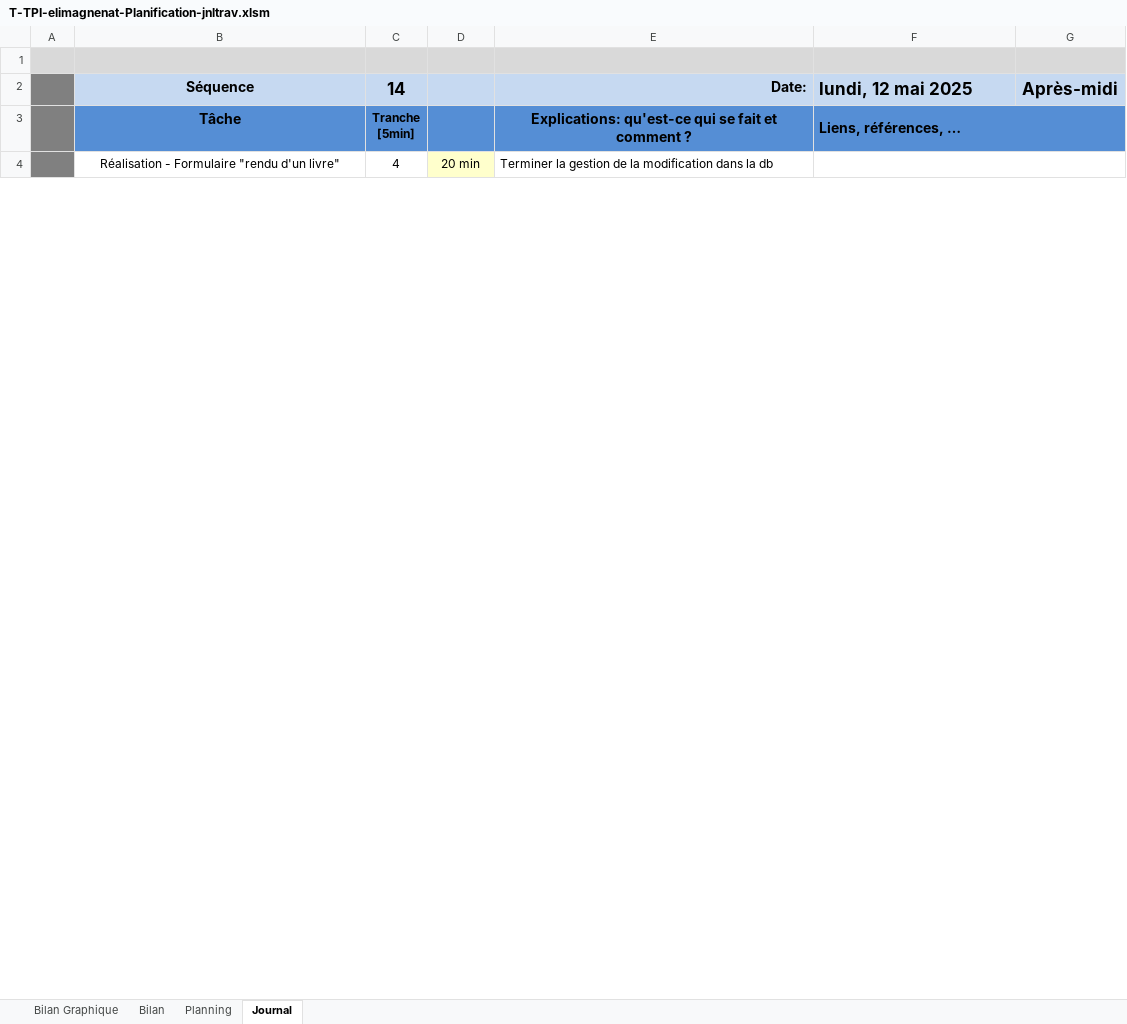
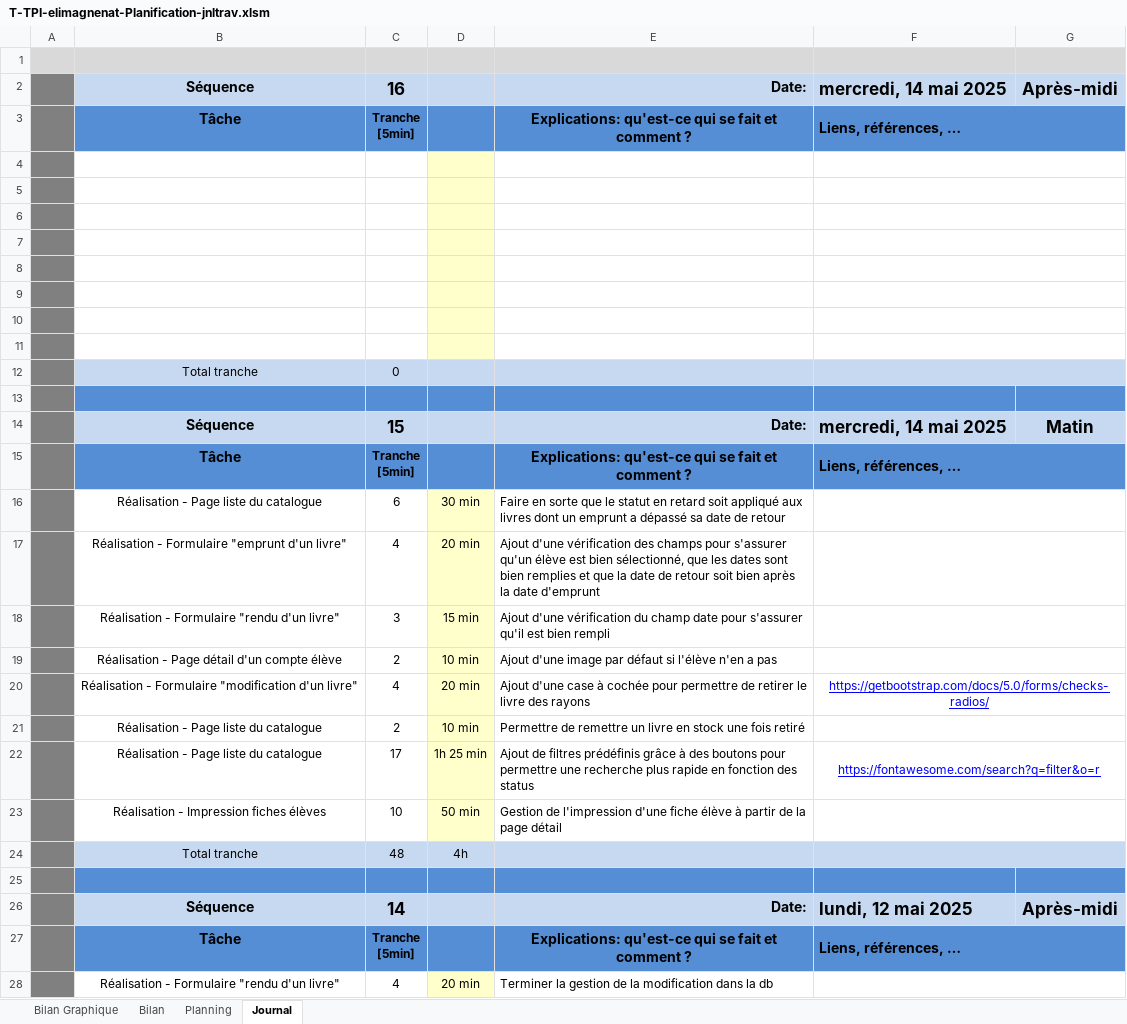
Before and after one commit to ElioMagnenat/TPI, an Excel workbook: Documentation/T-TPI-elimagnenat-Planification-jnltrav.xlsm, sheet Journal, drawn as a sheet; only a part is shown; values as stored, in another font and other column widths than the file's, no borders; charts and pictures and conditional formats not drawn; 1 other sheet too large or unreadable and not compared; ↵ is a line break in a cell; the diff names each change by its address in the sheet, - before the commit and + after, or states it on an @@ line.

```diff
--- a/Documentation/T-TPI-elimagnenat-Planification-jnltrav.xlsm (sheet Journal)
+++ b/Documentation/T-TPI-elimagnenat-Planification-jnltrav.xlsm (sheet Journal)
+row 2:  | Séquence | 16 |  | Date: | mercredi, 14 mai 2025 | Après-midi
+row 3:  | Tâche | Tranche ↵ [5min] |  | Explications: qu'est-ce qui se fait et comment ? | Liens, références, …
+row 4: (empty)
+row 5: (empty)
+row 6: (empty)
+row 7: (empty)
+row 8: (empty)
+row 9: (empty)
+row 10: (empty)
+row 11: (empty)
+row 12:  | Total tranche | 0
+row 13: (empty)
+row 14:  | Séquence | 15 |  | Date: | mercredi, 14 mai 2025 | Matin
+row 15:  | Tâche | Tranche ↵ [5min] |  | Explications: qu'est-ce qui se fait et comment ? | Liens, références, …
+row 16:  | Réalisation - Page liste du catalogue | 6 | 30 min | Faire en sorte que le statut en retard soit appliqué aux livres dont un emprunt a dépassé sa date de retour
+row 17:  | Réalisation - Formulaire "emprunt d'un livre" | 4 | 20 min | Ajout d'une vérification des champs pour s'assurer qu'un élève est bien sélectionné, que les dates sont bien remplies et que la date de retour soit bien après la date d'emprunt
+row 18:  | Réalisation - Formulaire "rendu d'un livre" | 3 | 15 min | Ajout d'une vérification du champ date pour s'assurer qu'il est bien rempli
+row 19:  | Réalisation - Page détail d'un compte élève | 2 | 10 min | Ajout d'une image par défaut si l'élève n'en a pas
+row 20:  | Réalisation - Formulaire "modification d'un livre" | 4 | 20 min | Ajout d'une case à cochée pour permettre de retirer le livre des rayons | https://getbootstrap.com/docs/5.0/forms/checks-radios/
+row 21:  | Réalisation - Page liste du catalogue | 2 | 10 min | Permettre de remettre un livre en stock une fois retiré
+row 22:  | Réalisation - Page liste du catalogue | 17 | 1h 25 min | Ajout de filtres prédéfinis grâce à des boutons pour permettre une recherche plus rapide en fonction des status | https://fontawesome.com/search?q=filter&o=r
+row 23:  | Réalisation - Impression fiches élèves | 10 | 50 min | Gestion de l'impression d'une fiche élève à partir de la page détail
+row 24:  | Total tranche | 48 | 4h
+row 25: (empty)
```
Also changed, not shown: sheet Bilan Graphique, charts or pictures, 16 other files.
